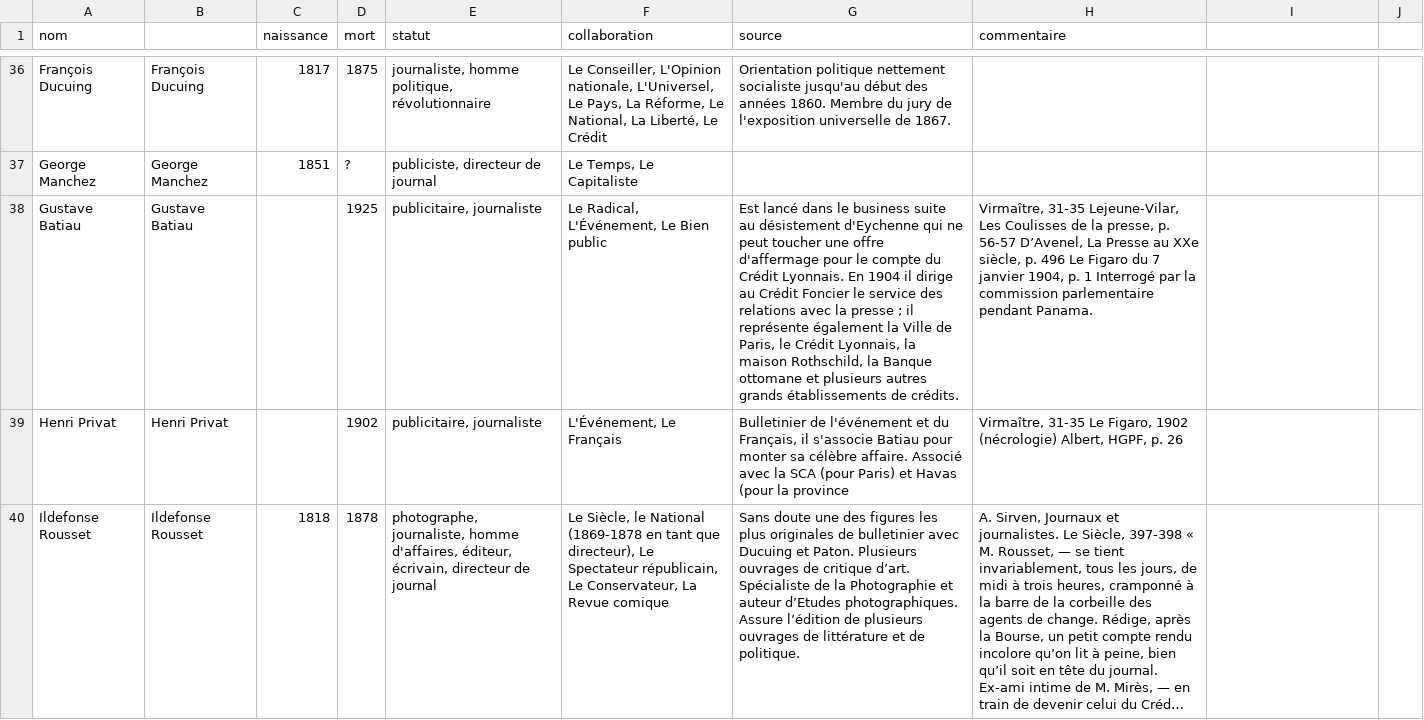
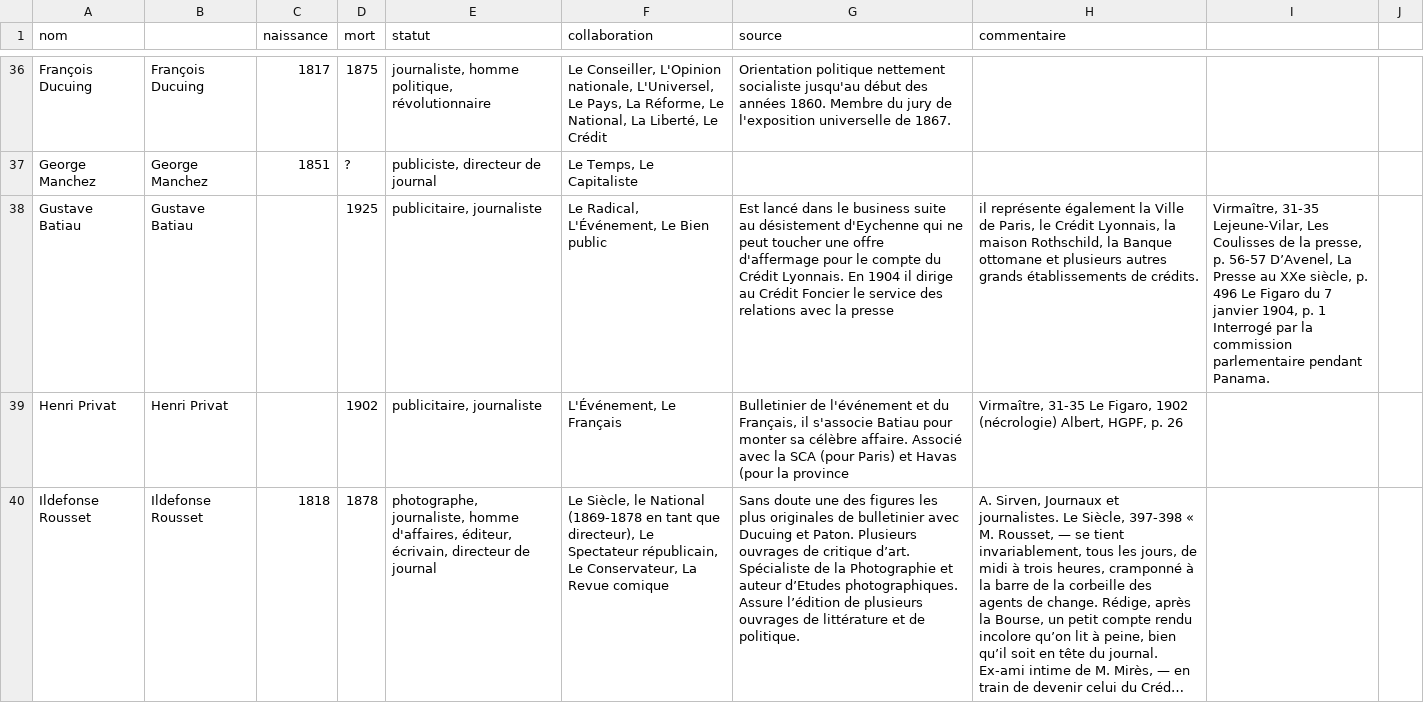
Before and after one commit to Dorialexander/Bourse19, a CSV file: data/bulletiniers.csv, drawn as a sheet; only a part is shown, gaps mark what is left out; long unchanged cells end in …; the diff names each change by its address in the sheet, - before the commit and + after, or states it on an @@ line.

Commit message:
Update bulletiniers.csv

```diff
--- a/data/bulletiniers.csv
+++ b/data/bulletiniers.csv
-G38 (source): …la presse ; il représente également la Ville de Paris, le Crédit Lyonnais, la maison Rothschild, la Banque ottomane et plusieurs autres grands établissements de crédits.
+G38 (source): …la presse
-H38 (commentaire): Virmaître, 31-35 Lejeune-Vilar, Les Coulisses de la presse, p. 56-57 D’Avenel, La Presse au XXe siècle, p. 496 Le Figaro du 7 janvier 1904, p. 1 Interrogé par la commission parlementaire pendant Panama.
+H38 (commentaire): il représente également la Ville de Paris, le Crédit Lyonnais, la maison Rothschild, la Banque ottomane et plusieurs autres grands établissements de crédits.
-I38: (empty)
+I38: Virmaître, 31-35 Lejeune-Vilar, Les Coulisses de la presse, p. 56-57 D’Avenel, La Presse au XXe siècle, p. 496 Le Figaro du 7 janvier 1904, p. 1 Interrogé par la commission parlementaire pendant Panama.
```
